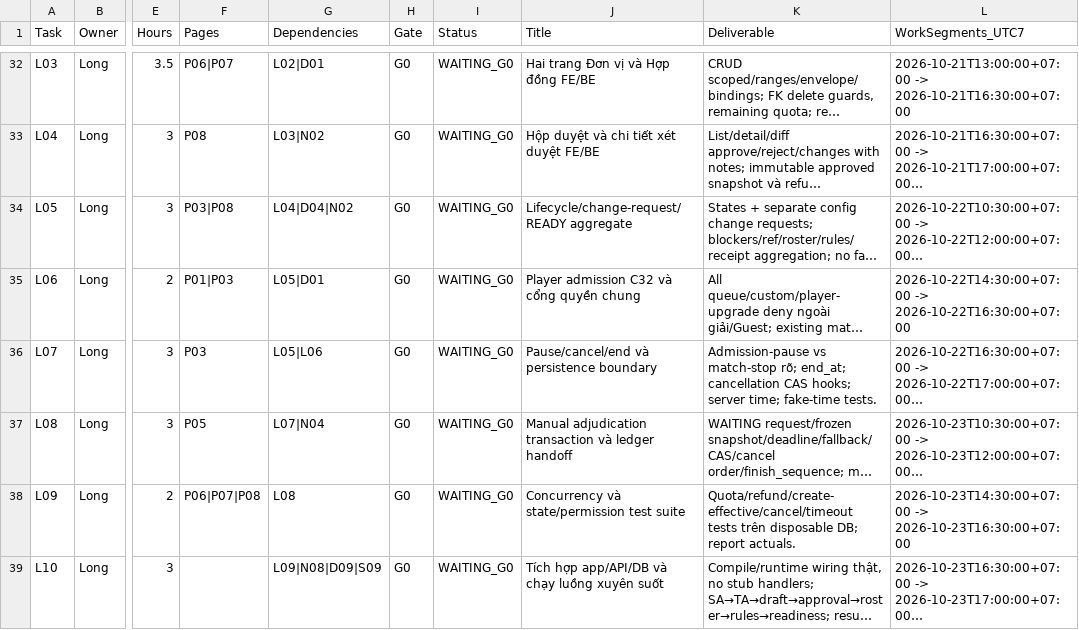
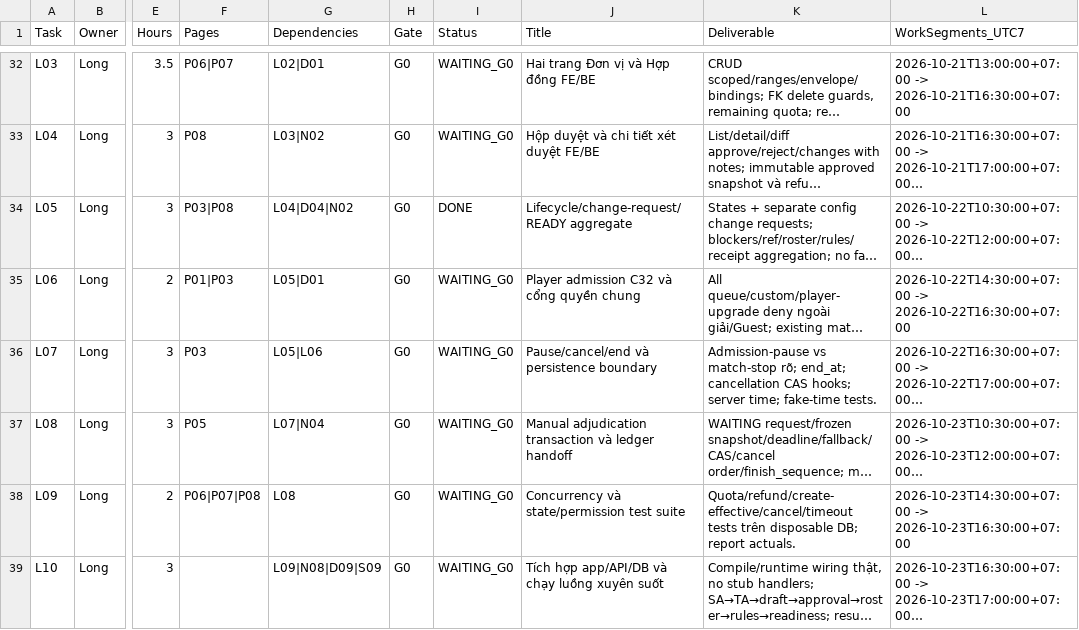
Before and after one commit to Sonsiunhan/BT01, a CSV file: docs/tournament-initialization/DELIVERY-TASKS.csv, drawn as a sheet; only a part is shown, gaps mark what is left out; long unchanged cells end in …; the diff names each change by its address in the sheet, - before the commit and + after, or states it on an @@ line.

Commit message:
L05 tasks done

```diff
--- a/docs/tournament-initialization/DELIVERY-TASKS.csv
+++ b/docs/tournament-initialization/DELIVERY-TASKS.csv
-I34 (Status): WAITING_G0
+I34 (Status): DONE
```
Also changed, not shown: 11 other files.
